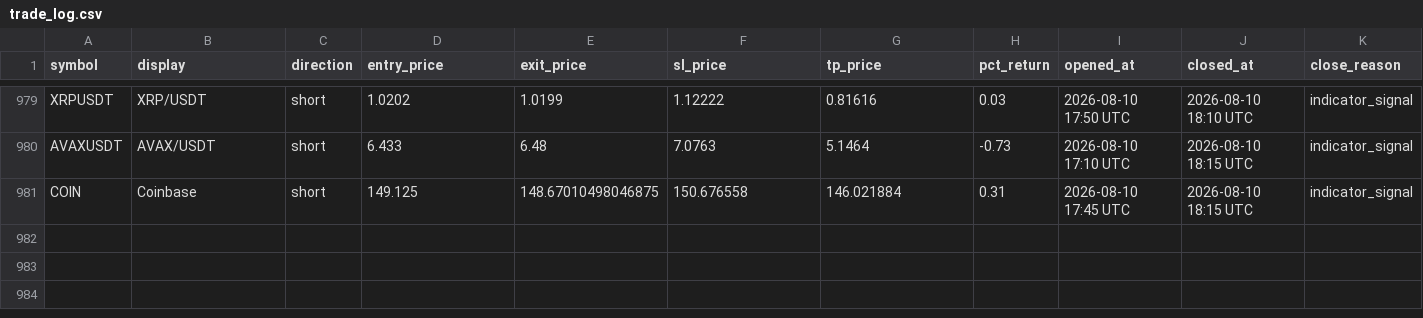
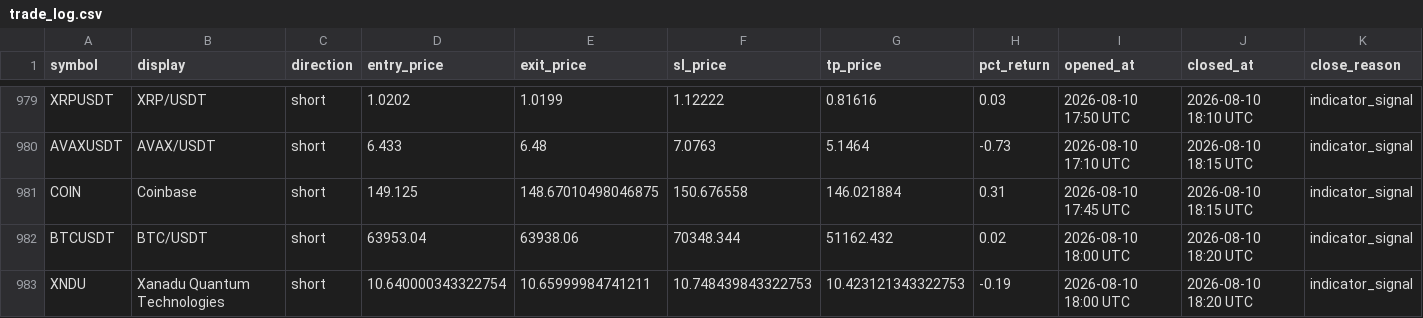
Before and after one commit to mapenzi81/sr-notify-dashboard, a CSV file: data/trade_log.csv, drawn as a sheet; only a part is shown, gaps mark what is left out.

Commit message:
Update dashboard data

```diff
--- a/data/trade_log.csv
+++ b/data/trade_log.csv
@@ -981 +981,3 @@ AVAXUSDT,AVAX/USDT,short,6.433,6.48,7.0763,5.1464,-0.73,2026-08-10 17:10 UTC,202
 COIN,Coinbase,short,149.125,148.67010498046875,150.676558,146.021884,0.31,2026-08-10 17:45 UTC,2026-08-10 18:15 UTC,indicator_signal
+BTCUSDT,BTC/USDT,short,63953.04,63938.06,70348.344,51162.432,0.02,2026-08-10 18:00 UTC,2026-08-10 18:20 UTC,indicator_signal
+XNDU,Xanadu Quantum Technologies,short,10.640000343322754,10.65999984741211,10.748439843322753,10.423121343322753,-0.19,2026-08-10 18:00 UTC,2026-08-10 18:20 UTC,indicator_signal
```
Also changed, not shown: 2 other files.
